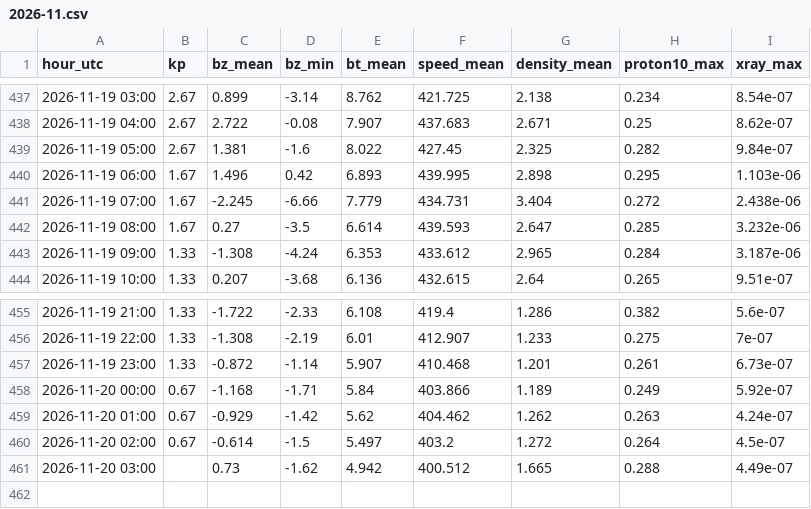
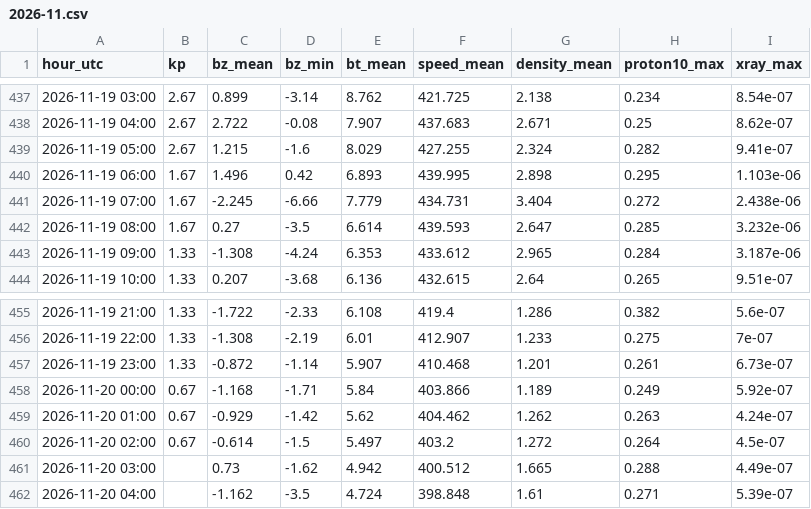
Before and after one commit to ja1bbe/propagation, a CSV file: data/spacewx/2026-11.csv, drawn as a sheet; only a part is shown, gaps mark what is left out.

```diff
--- a/data/spacewx/2026-11.csv
+++ b/data/spacewx/2026-11.csv
@@ -438,3 +438,3 @@ hour_utc,kp,bz_mean,bz_min,bt_mean,speed_mean,density_mean,proton10_max,xray_max
 2026-11-19 04:00,2.67,2.722,-0.08,7.907,437.683,2.671,0.25,8.62e-07
-2026-11-19 05:00,2.67,1.381,-1.6,8.022,427.45,2.325,0.282,9.84e-07
+2026-11-19 05:00,2.67,1.215,-1.6,8.029,427.255,2.324,0.282,9.41e-07
 2026-11-19 06:00,1.67,1.496,0.42,6.893,439.995,2.898,0.295,1.103e-06
@@ -461 +461,2 @@ hour_utc,kp,bz_mean,bz_min,bt_mean,speed_mean,density_mean,proton10_max,xray_max
 2026-11-20 03:00,,0.73,-1.62,4.942,400.512,1.665,0.288,4.49e-07
+2026-11-20 04:00,,-1.162,-3.5,4.724,398.848,1.61,0.271,5.39e-07
```
Also changed, not shown: data/cluster/2026-11.csv, data/samples_v2.csv, 3 other files.
